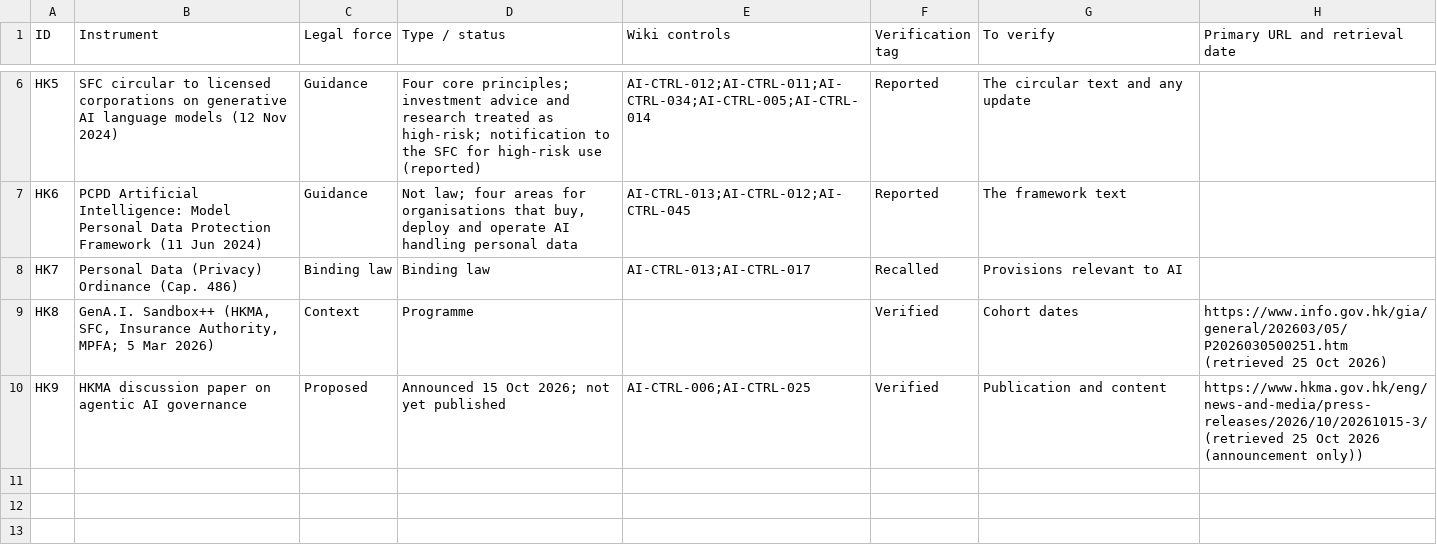
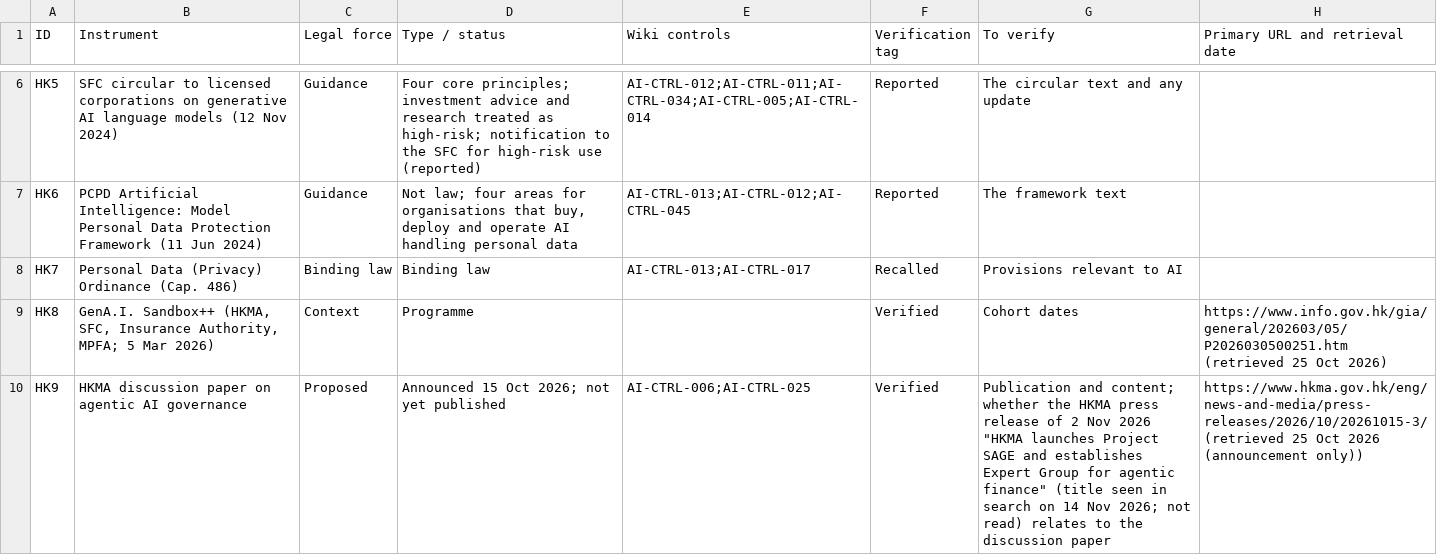
Before and after one commit to nachi065/AI-Security-Wiki, a CSV file: 26_Hong_Kong_AI_Compliance/data/crosswalk.csv, drawn as a sheet; only a part is shown, gaps mark what is left out.

```diff
--- a/26_Hong_Kong_AI_Compliance/data/crosswalk.csv
+++ b/26_Hong_Kong_AI_Compliance/data/crosswalk.csv
@@ -9,2 +9,2 @@ HK7,Personal Data (Privacy) Ordinance (Cap. 486),Binding law,Binding law,AI-CTRL
 HK8,"GenA.I. Sandbox++ (HKMA, SFC, Insurance Authority, MPFA; 5 Mar 2026)",Context,Programme,,Verified,Cohort dates,https://www.info.gov.hk/gia/general/202603/05/P2026030500251.htm (retrieved 25 Oct 2026)
-HK9,HKMA discussion paper on agentic AI governance,Proposed,Announced 15 Oct 2026; not yet published,AI-CTRL-006;AI-CTRL-025,Verified,Publication and content,https://www.hkma.gov.hk/eng/news-and-media/press-releases/2026/10/20261015-3/ (retrieved 25 Oct 2026 (announcement only))
+HK9,HKMA discussion paper on agentic AI governance,Proposed,Announced 15 Oct 2026; not yet published,AI-CTRL-006;AI-CTRL-025,Verified,"Publication and content; whether the HKMA press release of 2 Nov 2026 ""HKMA launches Project SAGE and establishes Expert Group for agentic finance"" (title seen in search on 14 Nov 2026; not read) relates to the discussion paper",https://www.hkma.gov.hk/eng/news-and-media/press-releases/2026/10/20261015-3/ (retrieved 25 Oct 2026 (announcement only))
```
Also changed, not shown: source/26_Hong_Kong_AI_Compliance/data/crosswalk.csv, 7 other files.
